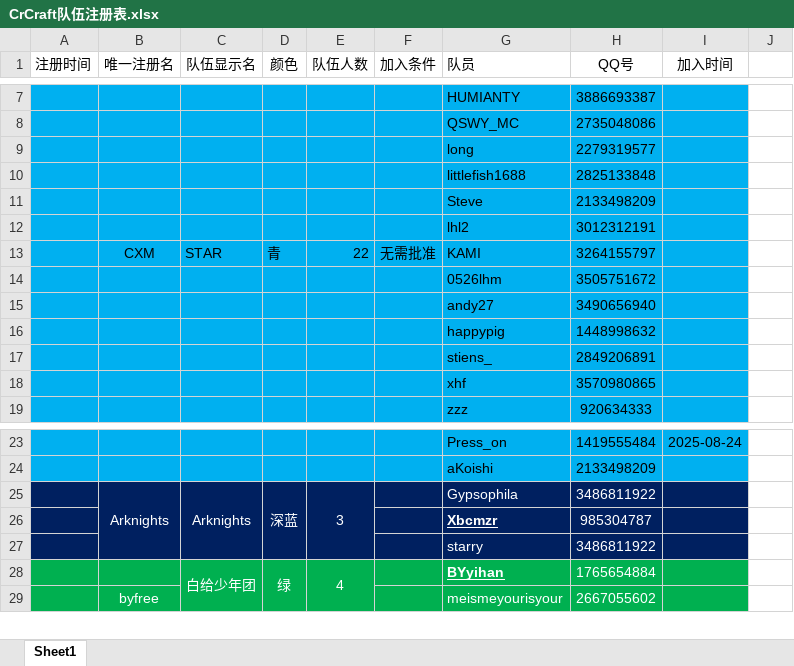
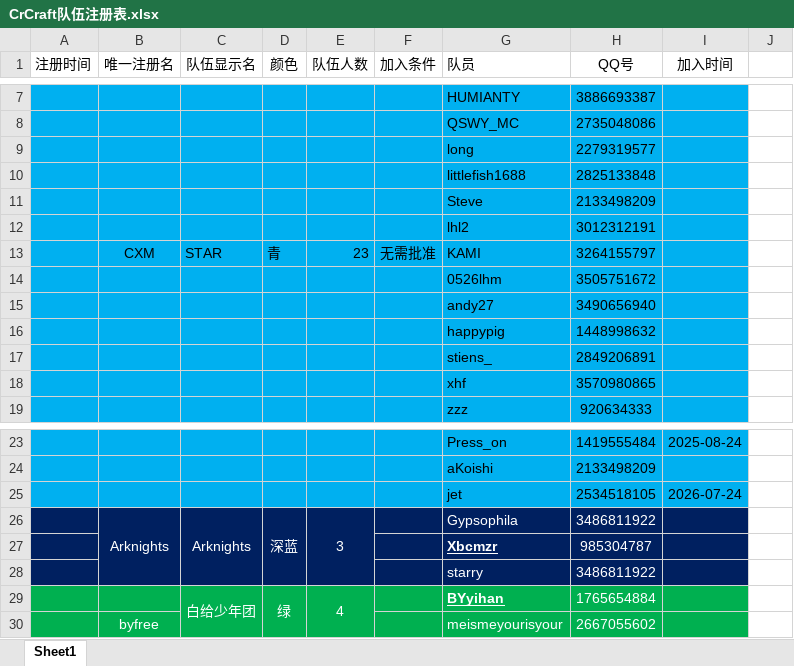
Before and after one commit to LHM056awa/CrCraft-Info, an Excel workbook: CrCraft队伍注册表.xlsx, sheet Sheet1, drawn as a sheet; only a part is shown, gaps mark what is left out; values as stored, in another font and other column widths than the file's, no borders; the diff names each change by its address in the sheet, - before the commit and + after, or states it on an @@ line.

Commit message:
Update CrCraft队伍注册表

```diff
--- a/CrCraft队伍注册表.xlsx (sheet Sheet1)
+++ b/CrCraft队伍注册表.xlsx (sheet Sheet1)
-E13 (队伍人数): 22
+E13 (队伍人数): 23
+row 25:  |  |  |  |  |  | jet | 2534518105 | 2026-07-24
```
